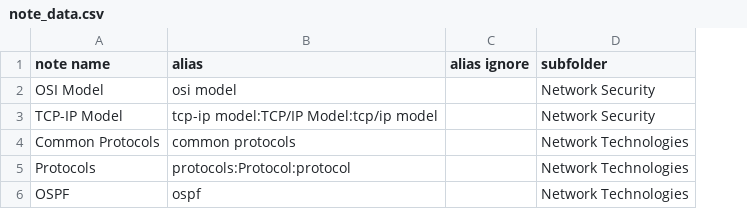
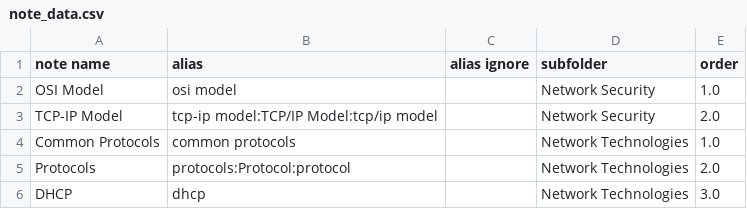
Before and after one commit to ryancranie/notes, a CSV file: Admin/note_data.csv, drawn as a sheet; removed rows and columns are numbered as before the commit, all else as after; the diff names each change by its address in the sheet, - before the commit and + after, or states it on an @@ line.

Commit message:
rc_osint update: 2024-09-25 06:18:46
Affected files:
Admin/note_data.csv
Attachments/Pasted image 20240924200039.png
Attachments/Pasted image 20240924200041.png
Attachments/Pasted image 20240924201101.png
Attachments/Pasted image 20240924203342.png
Attachments/Pasted image 20240924203415.png
Attachments/Pasted image 20240924203555.png
Attachments/Pasted image 20240924203604.png
Attachments/Pasted image 20240924203951.png
Attachments/Pasted image 20240924204201.png
Attachments/Pasted image 20240924204425.png
Attachments/Pasted image 20240925054537.png
Attachments/Pasted image 20240925054809.png
Attachments/Pasted image 20240925055346.png
Attachments/Pasted image 20240925060643.png
Contents/- Advanced Switching and Routing Contents.md
Contents/- Cybersecurity Frameworks Contents.md
Contents/- Network Technologies Contents.md
Notes/Network Security/OSI Model.md
Notes/Network Security/TCP-IP Model.md
Notes/Network Technologies/DHCP.md
Notes/Network Technologies/OSPF.md
Notes/Network Technologies/Protocols.md
README.md

```diff
--- a/Admin/note_data.csv
+++ b/Admin/note_data.csv
+column E (order), rows 2-5: 1.0 | 2.0 | 1.0 | 2.0
-row 6: OSPF | ospf |  | Network Technologies
+row 6: DHCP | dhcp |  | Network Technologies | 3.0
```
Also changed, not shown: 23 other files.
